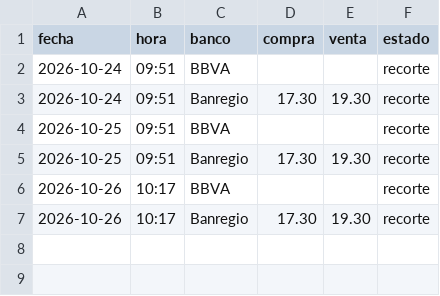
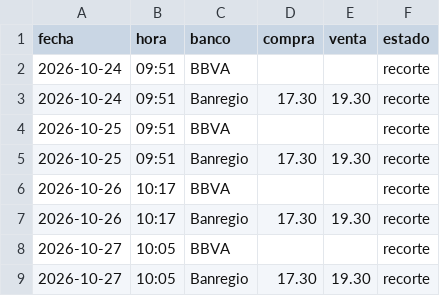
Before and after one commit to alonsoalejandre-lgtm/tipo-de-cambio, a CSV file: capturas/historial.csv, drawn as a sheet.

```diff
--- a/capturas/historial.csv
+++ b/capturas/historial.csv
@@ -7 +7,3 @@
 2026-10-26,10:17,Banregio,17.30,19.30,recorte
+2026-10-27,10:05,BBVA,,,recorte
+2026-10-27,10:05,Banregio,17.30,19.30,recorte
```
Also changed, not shown: 3 other files.
